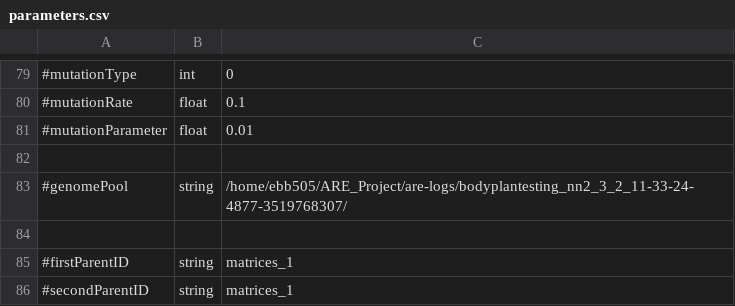
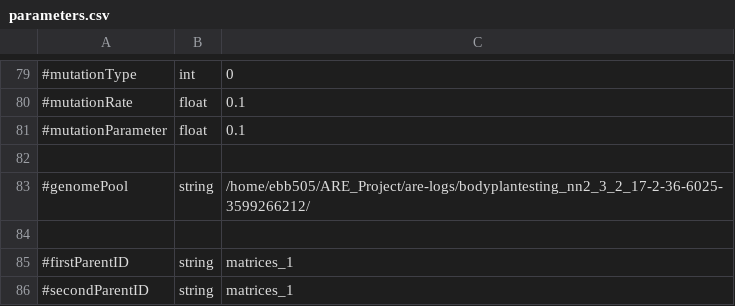
Before and after one commit to AutonomousRoboticEvolution/AREFramework, a CSV file: experiments/matrix_evolution/parameters.csv, drawn as a sheet; only a part is shown, gaps mark what is left out.

```diff
--- a/experiments/matrix_evolution/parameters.csv
+++ b/experiments/matrix_evolution/parameters.csv
@@ -80,5 +80,5 @@
 #mutationRate,float,0.1
-#mutationParameter,float,0.01
+#mutationParameter,float,0.1
 
-#genomePool,string,/home/ebb505/ARE_Project/are-logs/bodyplantesting_nn2_3_2_11-33-24-4877-3519768307/
+#genomePool,string,/home/ebb505/ARE_Project/are-logs/bodyplantesting_nn2_3_2_17-2-36-6025-3599266212/
 
```
Also changed, not shown: 3 other files.
